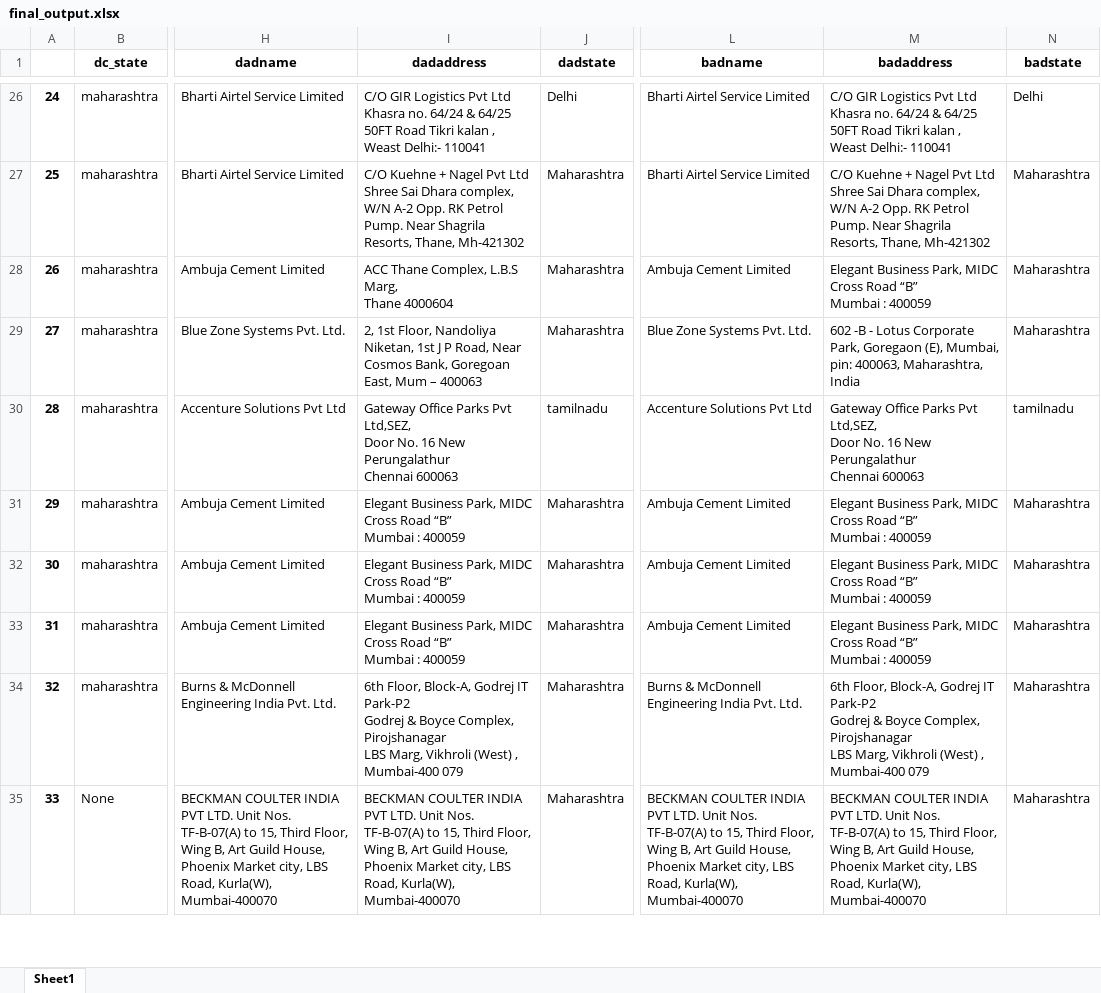
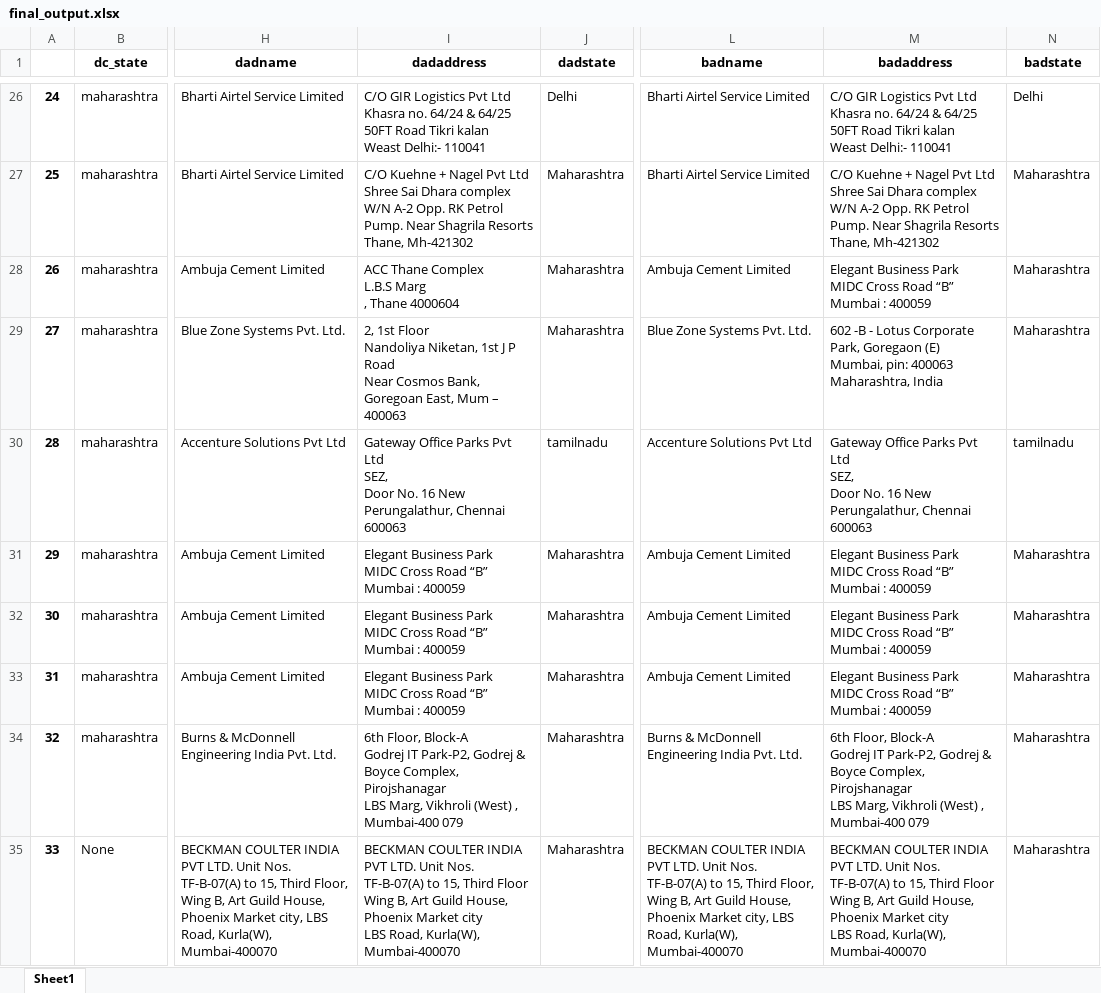
Before and after one commit to rishabh-bhatnagar/galaxy, an Excel workbook: pwd/final_output.xlsx, sheet Sheet1, drawn as a sheet; only a part is shown, gaps mark what is left out; values as stored, in another font and other column widths than the file's, no borders; ↵ is a line break in a cell; the diff covers the shown part only; the diff names each change by its address in the sheet, - before the commit and + after, or states it on an @@ line.

```diff
--- a/pwd/final_output.xlsx (sheet Sheet1)
+++ b/pwd/final_output.xlsx (sheet Sheet1)
-I26 (dadaddress): …Tikri kalan , Weast Delhi:-…
+I26 (dadaddress): …Tikri kalan ↵ Weast Delhi:-…
-M26 (badaddress): …Tikri kalan , Weast Delhi:-…
+M26 (badaddress): …Tikri kalan ↵ Weast Delhi:-…
-I27 (dadaddress): …Sai Dhara complex, W/N A-2 Opp. RK Petrol Pump. Near Shagrila Resorts, Thane, Mh-421302
+I27 (dadaddress): …Sai Dhara complex ↵ W/N A-2 Opp. RK Petrol Pump. Near Shagrila Resorts ↵ Thane, Mh-421302
-M27 (badaddress): …Sai Dhara complex, W/N A-2 Opp. RK Petrol Pump. Near Shagrila Resorts, Thane, Mh-421302
+M27 (badaddress): …Sai Dhara complex ↵ W/N A-2 Opp. RK Petrol Pump. Near Shagrila Resorts ↵ Thane, Mh-421302
-I28 (dadaddress): ACC Thane Complex, L.B.S Marg, ↵ Thane 4000604
+I28 (dadaddress): ACC Thane Complex ↵ L.B.S Marg ↵ , Thane 4000604
-M28 (badaddress): Elegant Business Park, MIDC Cross…
+M28 (badaddress): Elegant Business Park ↵ MIDC Cross…
-I29 (dadaddress): 2, 1st Floor, Nandoliya Niketan, 1st J P Road, Near Cosmos…
+I29 (dadaddress): 2, 1st Floor ↵ Nandoliya Niketan, 1st J P Road ↵ Near Cosmos…
-M29 (badaddress): …Park, Goregaon (E), Mumbai, pin: 400063, Maharashtra, India
+M29 (badaddress): …Park, Goregaon (E) ↵ Mumbai, pin: 400063 ↵ Maharashtra, India
-I30 (dadaddress): …Parks Pvt Ltd,SEZ, ↵ Door No. 16 New Perungalathur ↵ Chennai 600063
+I30 (dadaddress): …Parks Pvt Ltd ↵ SEZ, ↵ Door No. 16 New Perungalathur, Chennai 600063
-M30 (badaddress): …Parks Pvt Ltd,SEZ, ↵ Door No. 16 New Perungalathur ↵ Chennai 600063
+M30 (badaddress): …Parks Pvt Ltd ↵ SEZ, ↵ Door No. 16 New Perungalathur, Chennai 600063
-I31:I33 (dadaddress): Elegant Business Park, MIDC Cross…
+I31:I33 (dadaddress): Elegant Business Park ↵ MIDC Cross…
-M31:M33 (badaddress): Elegant Business Park, MIDC Cross…
+M31:M33 (badaddress): Elegant Business Park ↵ MIDC Cross…
-I34 (dadaddress): 6th Floor, Block-A, Godrej IT Park-P2 ↵ Godrej &…
+I34 (dadaddress): 6th Floor, Block-A ↵ Godrej IT Park-P2, Godrej &…
-M34 (badaddress): 6th Floor, Block-A, Godrej IT Park-P2 ↵ Godrej &…
+M34 (badaddress): 6th Floor, Block-A ↵ Godrej IT Park-P2, Godrej &…
-I35 (dadaddress): …15, Third Floor, Wing B, Art Guild House, Phoenix Market city, LBS Road,…
+I35 (dadaddress): …15, Third Floor ↵ Wing B, Art Guild House, Phoenix Market city ↵ LBS Road,…
-M35 (badaddress): …15, Third Floor, Wing B, Art Guild House, Phoenix Market city, LBS Road,…
+M35 (badaddress): …15, Third Floor ↵ Wing B, Art Guild House, Phoenix Market city ↵ LBS Road,…
```
Also changed, not shown: 226 edited cells elsewhere in this sheet, 1 other file.
